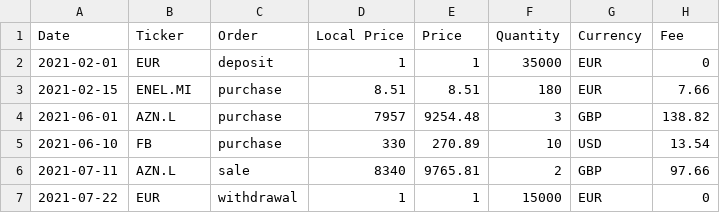
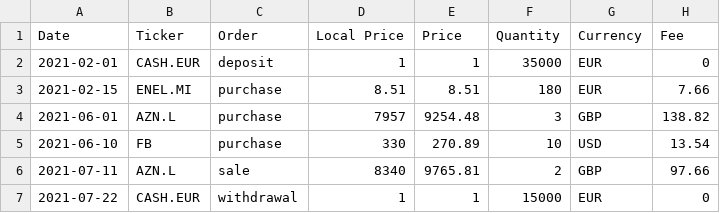
Before and after one commit to simprecicchiani/PyPortfolioAnalytics, a CSV file: assets/sample-currency.csv (was samples/sample-currency.csv), drawn as a sheet.

```diff
--- a/samples/sample-currency.csv
+++ b/assets/sample-currency.csv
@@ -1,3 +1,3 @@
 Date,Ticker,Order,Local Price,Price,Quantity,Currency,Fee
-2021-02-01,EUR,deposit,1,1,35000,EUR,0
+2021-02-01,CASH.EUR,deposit,1,1,35000,EUR,0
 2021-02-15,ENEL.MI,purchase,8.51,8.51,180,EUR,7.66
@@ -6,2 +6,2 @@ Date,Ticker,Order,Local Price,Price,Quantity,Currency,Fee
 2021-07-11,AZN.L,sale,8340,9765.81,2,GBP,97.66
-2021-07-22,EUR,withdrawal,1,1,15000,EUR,0
+2021-07-22,CASH.EUR,withdrawal,1,1,15000,EUR,0
```
Also changed, not shown: 28 other files.
